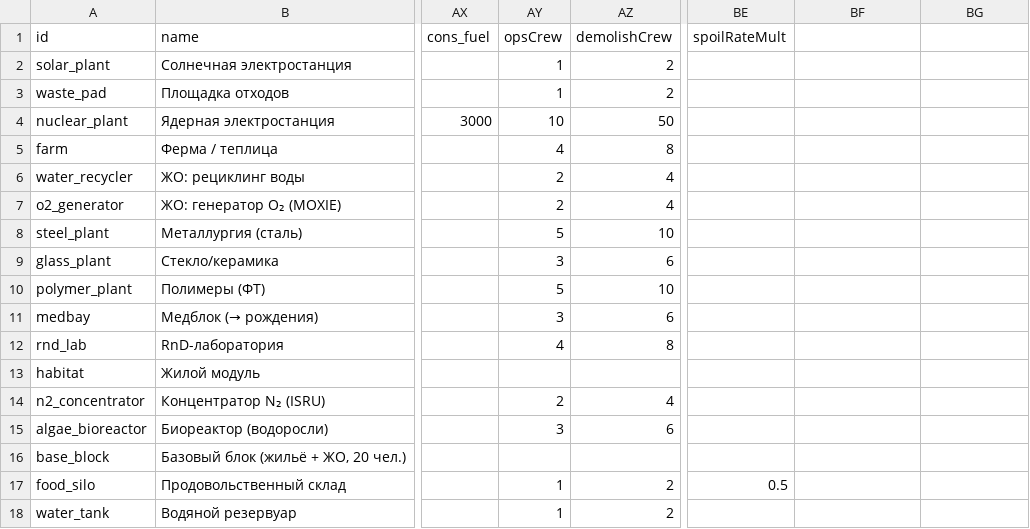
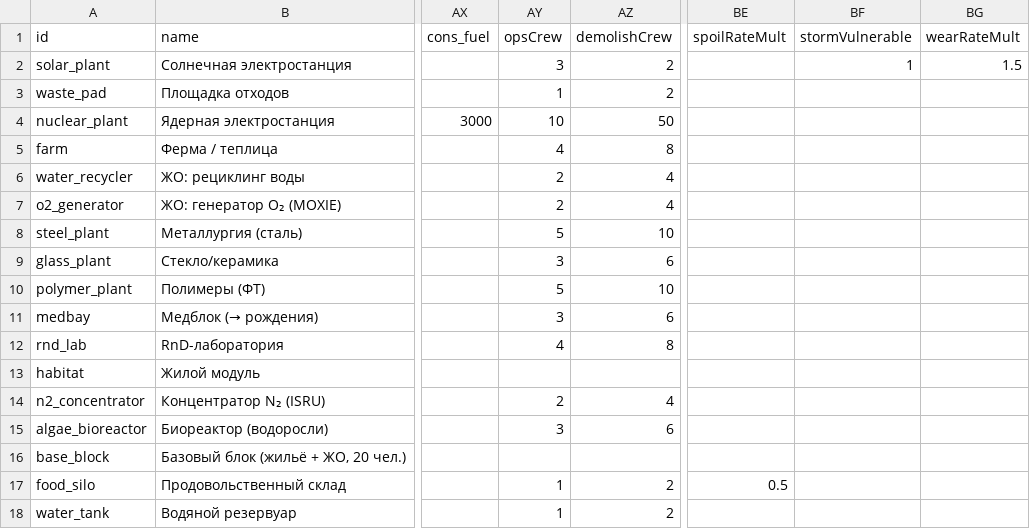
Before and after one commit to Spoonin/outland, a CSV file: src/data/structures.csv, drawn as a sheet; only a part is shown, gaps mark what is left out; the diff names each change by its address in the sheet, - before the commit and + after, or states it on an @@ line.

```diff
--- a/src/data/structures.csv
+++ b/src/data/structures.csv
-BF1: (empty)
+BF1: stormVulnerable
-BG1: (empty)
+BG1: wearRateMult
-AY2 (opsCrew): 1
+AY2 (opsCrew): 3
-BF2 (stormVulnerable): (empty)
+BF2 (stormVulnerable): 1
-BG2 (wearRateMult): (empty)
+BG2 (wearRateMult): 1.5
```
Also changed, not shown: 8 other files.
